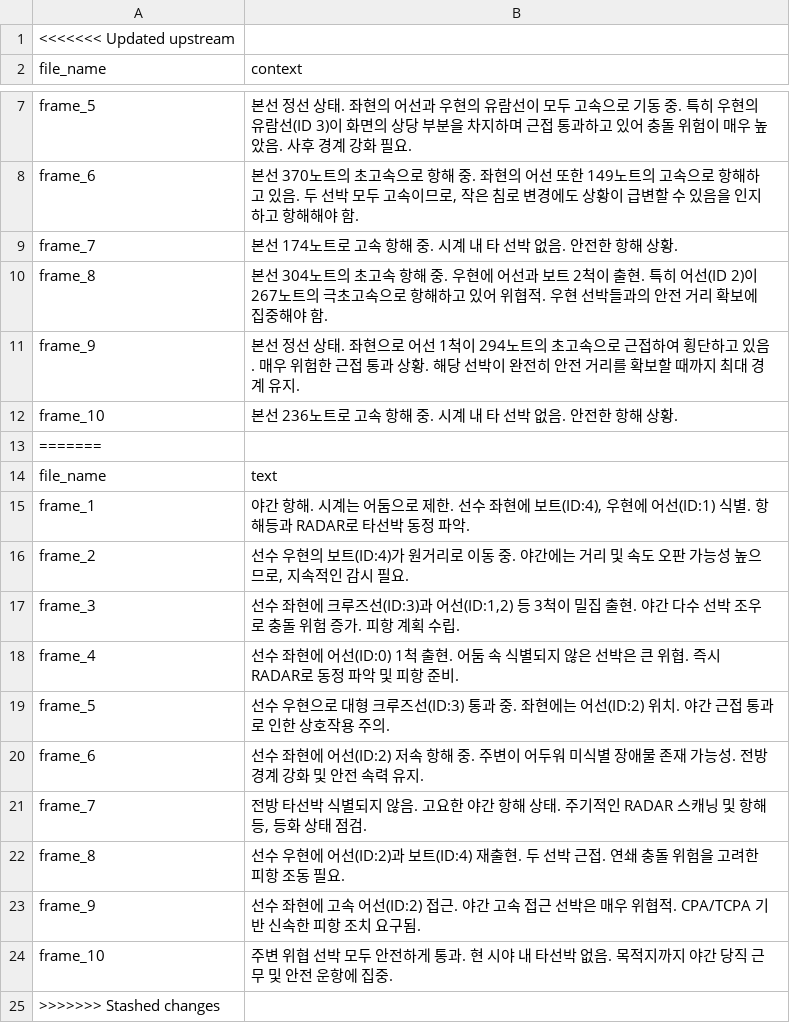
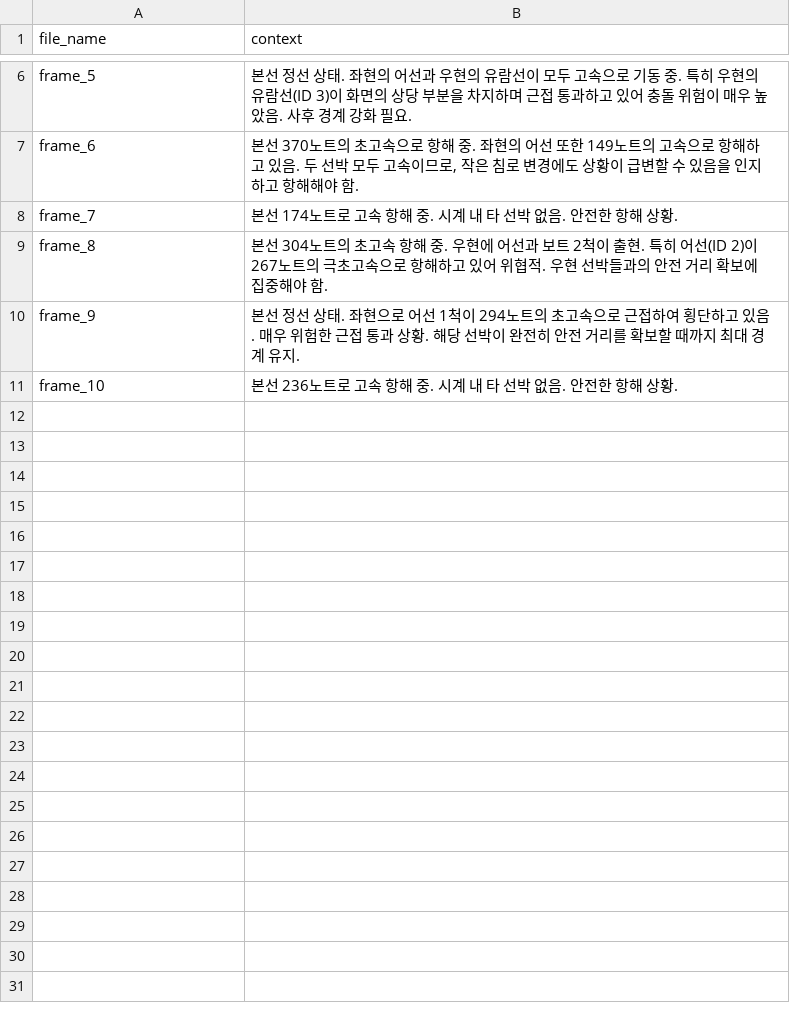
Before and after one commit to ML-TANGO/TANGO2, a CSV file: SDS/dataset/20250922/dataset4/output.csv, drawn as a sheet; only a part is shown, gaps mark what is left out; the diff names each change by its address in the sheet, - before the commit and + after, or states it on an @@ line.

```diff
--- a/SDS/dataset/20250922/dataset4/output.csv
+++ b/SDS/dataset/20250922/dataset4/output.csv
-row 1: <<<<<<< Updated upstream
-row 13: =======
-row 14: file_name | text
-row 15: frame_1 | 야간 항해. 시계는 어둠으로 제한. 선수 좌현에 보트(ID:4), 우현에 어선(ID:1) 식별. 항해등과 RADAR로 타선박 동정 파악.
-row 16: frame_2 | 선수 우현의 보트(ID:4)가 원거리로 이동 중. 야간에는 거리 및 속도 오판 가능성 높으므로, 지속적인 감시 필요.
-row 17: frame_3 | 선수 좌현에 크루즈선(ID:3)과 어선(ID:1,2) 등 3척이 밀집 출현. 야간 다수 선박 조우로 충돌 위험 증가. 피항 계획 수립.
-row 18: frame_4 | 선수 좌현에 어선(ID:0) 1척 출현. 어둠 속 식별되지 않은 선박은 큰 위협. 즉시 RADAR로 동정 파악 및 피항 준비.
-row 19: frame_5 | 선수 우현으로 대형 크루즈선(ID:3) 통과 중. 좌현에는 어선(ID:2) 위치. 야간 근접 통과로 인한 상호작용 주의.
-row 20: frame_6 | 선수 좌현에 어선(ID:2) 저속 항해 중. 주변이 어두워 미식별 장애물 존재 가능성. 전방 경계 강화 및 안전 속력 유지.
-row 21: frame_7 | 전방 타선박 식별되지 않음. 고요한 야간 항해 상태. 주기적인 RADAR 스캐닝 및 항해등, 등화 상태 점검.
-row 22: frame_8 | 선수 우현에 어선(ID:2)과 보트(ID:4) 재출현. 두 선박 근접. 연쇄 충돌 위험을 고려한 피항 조동 필요.
-row 23: frame_9 | 선수 좌현에 고속 어선(ID:2) 접근. 야간 고속 접근 선박은 매우 위협적. CPA/TCPA 기반 신속한 피항 조치 요구됨.
-row 24: frame_10 | 주변 위협 선박 모두 안전하게 통과. 현 시야 내 타선박 없음. 목적지까지 야간 당직 근무 및 안전 운항에 집중.
-row 25: >>>>>>> Stashed changes
```
Also changed, not shown: SDS/dataset/20250922/dataset10/output.csv, SDS/dataset/20250922/dataset2/output.csv, 19 other files.
